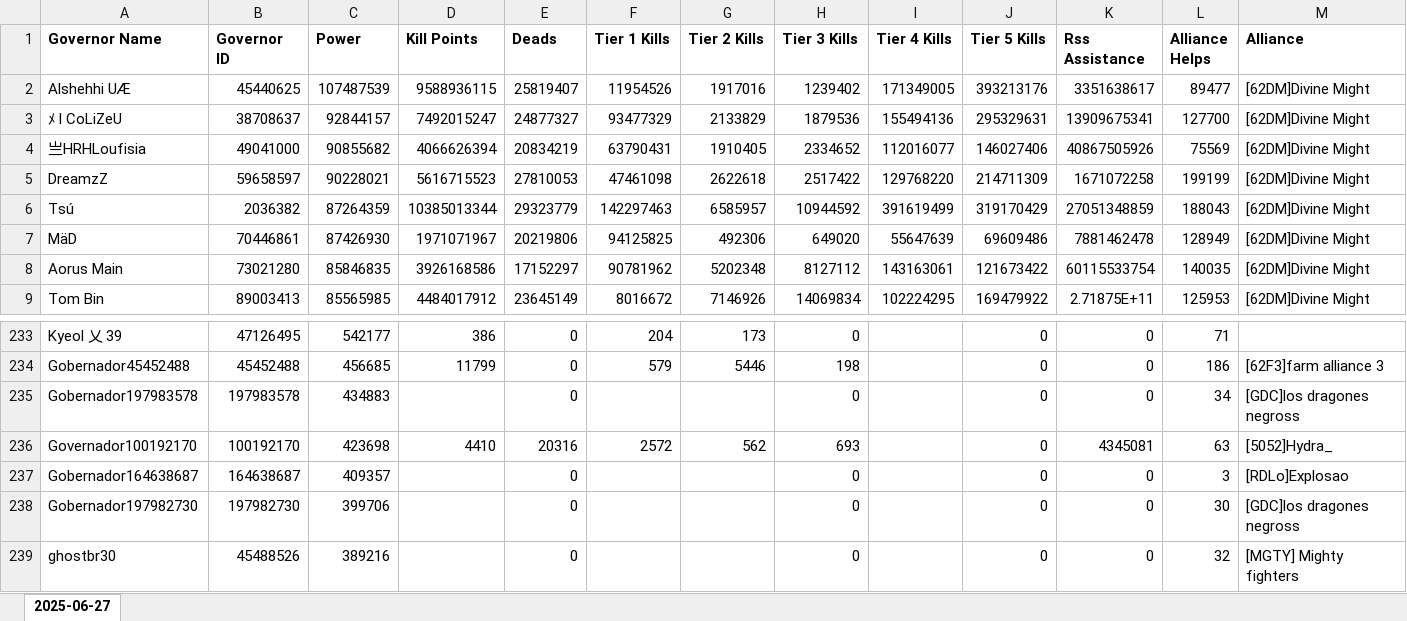
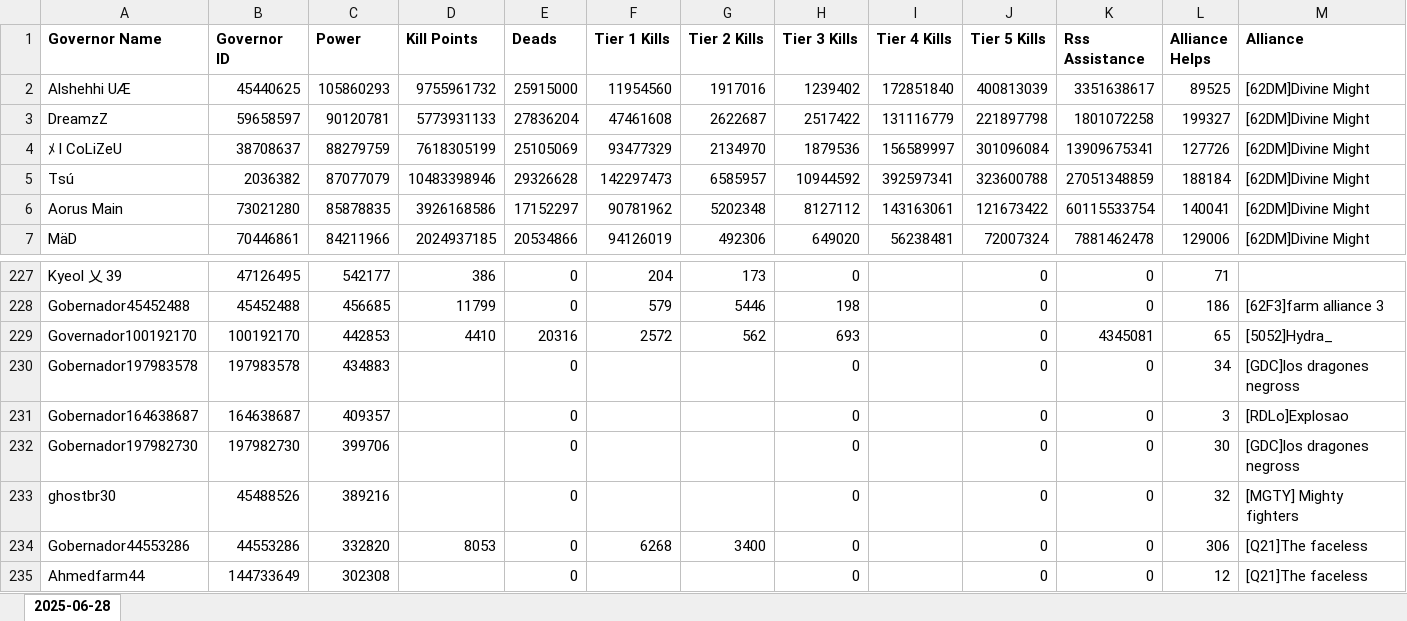
Before and after one commit to wodinaz-hub/kd1662, an Excel workbook: kvk_after_metrics.xlsx, sheet 2025-06-28, drawn as a sheet; only a part is shown, gaps mark what is left out; the shorter side is filled out with more unchanged rows; values as stored, in another font and other column widths than the file's, no borders; removed rows and columns are numbered as before the commit, all else as after; rows hold the shown columns only; the diff covers the shown part only; the diff names each change by its address in the sheet, - before the commit and + after, or states it on an @@ line.

```diff
--- a/kvk_after_metrics.xlsx (sheet 2025-06-28)
+++ b/kvk_after_metrics.xlsx (sheet 2025-06-28)
-sheet tab: 2025-06-27
+sheet tab: 2025-06-28
-C2 (Power): 107487539
+C2 (Power): 105860293
-D2 (Kill Points): 9588936115
+D2 (Kill Points): 9755961732
-E2 (Deads): 25819407
+E2 (Deads): 25915000
-F2 (Tier 1 Kills): 11954526
+F2 (Tier 1 Kills): 11954560
-I2 (Tier 4 Kills): 171349005
+I2 (Tier 4 Kills): 172851840
-J2 (Tier 5 Kills): 393213176
+J2 (Tier 5 Kills): 400813039
-L2 (Alliance Helps): 89477
+L2 (Alliance Helps): 89525
+row 3: DreamzZ | 59658597 | 90120781 | 5773931133 | 27836204 | 47461608 | 2622687 | 2517422 | 131116779 | 221897798 | 1801072258 | 199327 | [62DM]Divine Might
-C4 (Power): 92844157
+C4 (Power): 88279759
-D4 (Kill Points): 7492015247
+D4 (Kill Points): 7618305199
-E4 (Deads): 24877327
+E4 (Deads): 25105069
-G4 (Tier 2 Kills): 2133829
+G4 (Tier 2 Kills): 2134970
-I4 (Tier 4 Kills): 155494136
+I4 (Tier 4 Kills): 156589997
-J4 (Tier 5 Kills): 295329631
+J4 (Tier 5 Kills): 301096084
-L4 (Alliance Helps): 127700
+L4 (Alliance Helps): 127726
-row 4: 亗HRHLoufisia | 49041000 | 90855682 | 4066626394 | 20834219 | 63790431 | 1910405 | 2334652 | 112016077 | 146027406 | 40867505926 | 75569 | [62DM]Divine Might
-row 5: DreamzZ | 59658597 | 90228021 | 5616715523 | 27810053 | 47461098 | 2622618 | 2517422 | 129768220 | 214711309 | 1671072258 | 199199 | [62DM]Divine Might
-C5 (Power): 87264359
+C5 (Power): 87077079
-D5 (Kill Points): 10385013344
+D5 (Kill Points): 10483398946
-E5 (Deads): 29323779
+E5 (Deads): 29326628
-F5 (Tier 1 Kills): 142297463
+F5 (Tier 1 Kills): 142297473
-I5 (Tier 4 Kills): 391619499
+I5 (Tier 4 Kills): 392597341
-J5 (Tier 5 Kills): 319170429
+J5 (Tier 5 Kills): 323600788
-L5 (Alliance Helps): 188043
+L5 (Alliance Helps): 188184
-row 7: MäD | 70446861 | 87426930 | 1971071967 | 20219806 | 94125825 | 492306 | 649020 | 55647639 | 69609486 | 7881462478 | 128949 | [62DM]Divine Might
-C6 (Power): 85846835
+C6 (Power): 85878835
-L6 (Alliance Helps): 140035
+L6 (Alliance Helps): 140041
-row 9: Tom Bin | 89003413 | 85565985 | 4484017912 | 23645149 | 8016672 | 7146926 | 14069834 | 102224295 | 169479922 | 2.71875E+11 | 125953 | [62DM]Divine Might
+row 7: MäD | 70446861 | 84211966 | 2024937185 | 20534866 | 94126019 | 492306 | 649020 | 56238481 | 72007324 | 7881462478 | 129006 | [62DM]Divine Might
+row 229: Governador100192170 | 100192170 | 442853 | 4410 | 20316 | 2572 | 562 | 693 |  | 0 | 4345081 | 65 | [5052]Hydra_
-row 236: Governador100192170 | 100192170 | 423698 | 4410 | 20316 | 2572 | 562 | 693 |  | 0 | 4345081 | 63 | [5052]Hydra_
```
Also changed, not shown: 36 added rows, 34 removed rows and 240 edited cells elsewhere in this sheet, 2 other files.
